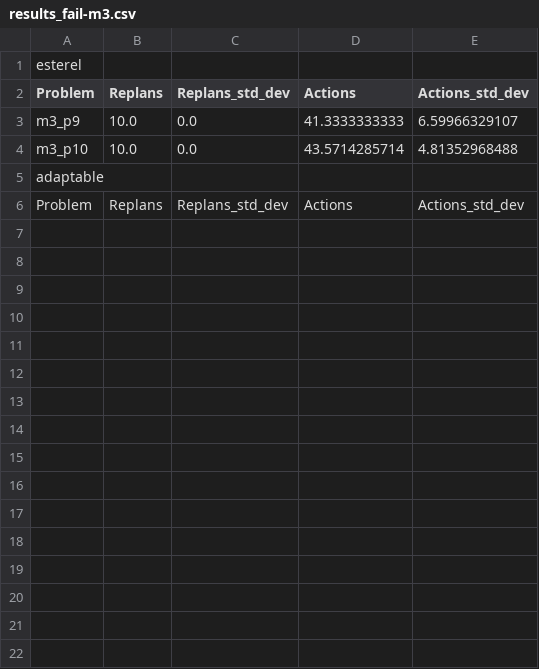
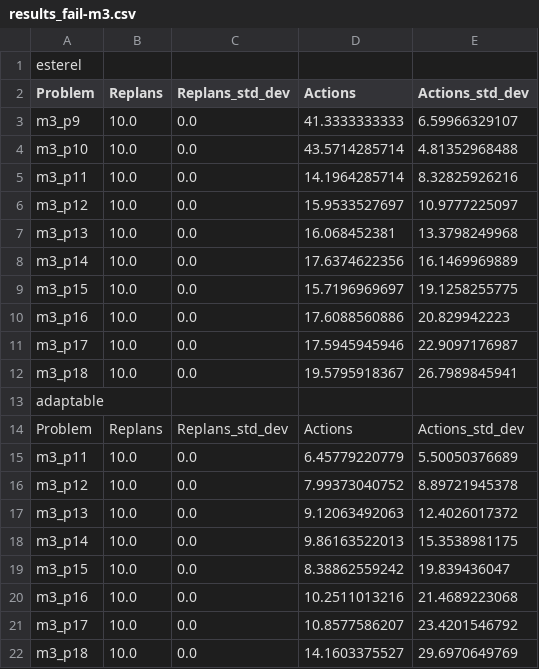
Before and after one commit to TomasRibeiro96/Olisipo-planner, a CSV file: factory_robot-results/adv_factory_robot/problem_m3/results_fail-m3.csv, drawn as a sheet.

```diff
--- a/factory_robot-results/adv_factory_robot/problem_m3/results_fail-m3.csv
+++ b/factory_robot-results/adv_factory_robot/problem_m3/results_fail-m3.csv
@@ -4,3 +4,19 @@ m3_p9, 10.0, 0.0, 41.3333333333, 6.59966329107,
 m3_p10, 10.0, 0.0, 43.5714285714, 4.81352968488,
+m3_p11, 10.0, 0.0, 14.1964285714, 8.32825926216,
+m3_p12, 10.0, 0.0, 15.9533527697, 10.9777225097,
+m3_p13, 10.0, 0.0, 16.068452381, 13.3798249968,
+m3_p14, 10.0, 0.0, 17.6374622356, 16.1469969889,
+m3_p15, 10.0, 0.0, 15.7196969697, 19.1258255775,
+m3_p16, 10.0, 0.0, 17.6088560886, 20.829942223,
+m3_p17, 10.0, 0.0, 17.5945945946, 22.9097176987,
+m3_p18, 10.0, 0.0, 19.5795918367, 26.7989845941,
 adaptable,
 Problem, Replans, Replans_std_dev, Actions, Actions_std_dev,
+m3_p11, 10.0, 0.0, 6.45779220779, 5.50050376689,
+m3_p12, 10.0, 0.0, 7.99373040752, 8.89721945378,
+m3_p13, 10.0, 0.0, 9.12063492063, 12.4026017372,
+m3_p14, 10.0, 0.0, 9.86163522013, 15.3538981175,
+m3_p15, 10.0, 0.0, 8.38862559242, 19.839436047,
+m3_p16, 10.0, 0.0, 10.2511013216, 21.4689223068,
+m3_p17, 10.0, 0.0, 10.8577586207, 23.4201546792,
+m3_p18, 10.0, 0.0, 14.1603375527, 29.6970649769,
```
Also changed, not shown: factory_robot-results/adv_factory_robot/problem_m3/results_all-m3.csv, factory_robot-results/adv_factory_robot/problem_m3/results_suc-m3.csv, 30 other files.
